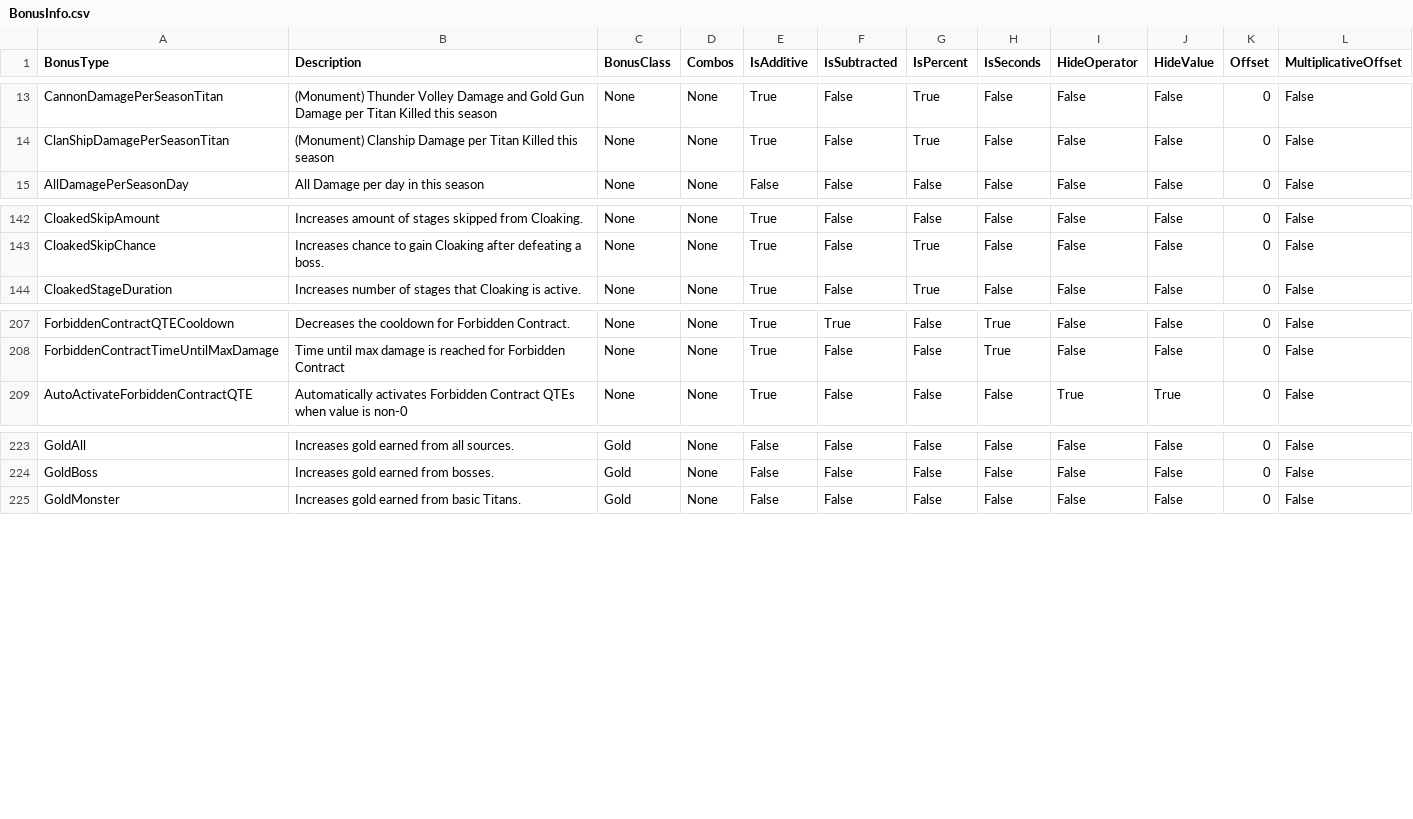
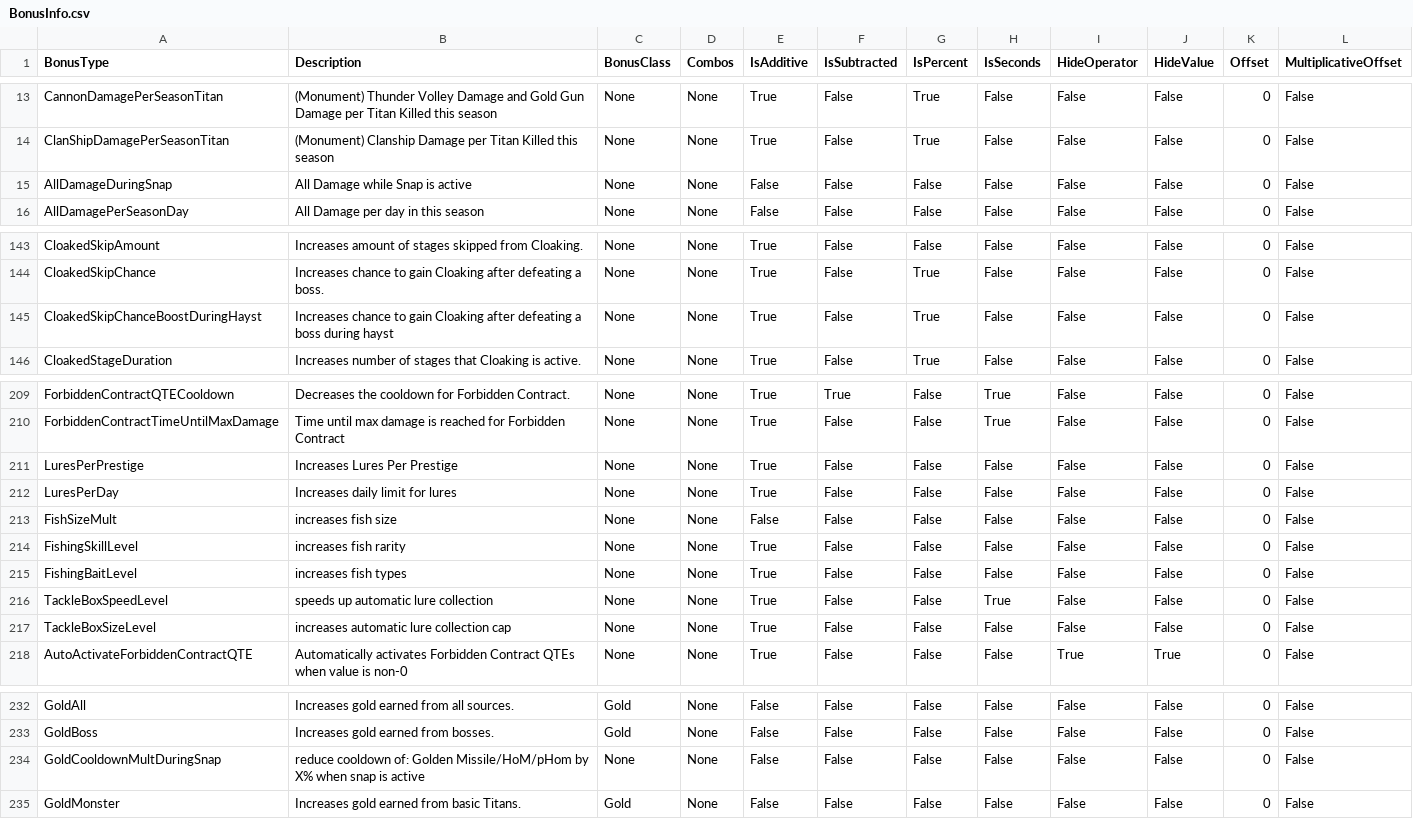
Before and after one commit to rawrzcookie/TT2_CSV, a CSV file: csv/BonusInfo.csv, drawn as a sheet; only a part is shown, gaps mark what is left out.

```diff
--- a/csv/BonusInfo.csv
+++ b/csv/BonusInfo.csv
@@ -14,2 +14,3 @@ CannonDamagePerSeasonTitan,(Monument) Thunder Volley Damage and Gold Gun Damage
 ClanShipDamagePerSeasonTitan,(Monument) Clanship Damage per Titan Killed this season,None,None,True,False,True,False,False,False,0,False
+AllDamageDuringSnap,All Damage while Snap is active,None,None,False,False,False,False,False,False,0,False
 AllDamagePerSeasonDay,All Damage per day in this season,None,None,False,False,False,False,False,False,0,False
@@ -143,2 +144,3 @@ CloakedSkipAmount,Increases amount of stages skipped from Cloaking.,None,None,Tr
 CloakedSkipChance,Increases chance to gain Cloaking after defeating a boss.,None,None,True,False,True,False,False,False,0,False
+CloakedSkipChanceBoostDuringHayst,Increases chance to gain Cloaking after defeating a boss during hayst,None,None,True,False,True,False,False,False,0,False
 CloakedStageDuration,Increases number of stages that Cloaking is active.,None,None,True,False,True,False,False,False,0,False
@@ -208,2 +210,9 @@ ForbiddenContractQTECooldown,Decreases the cooldown for Forbidden Contract.,None
 ForbiddenContractTimeUntilMaxDamage,Time until max damage is reached for Forbidden Contract,None,None,True,False,False,True,False,False,0,False
+LuresPerPrestige,Increases Lures Per Prestige,None,None,True,False,False,False,False,False,0,False
+LuresPerDay,Increases daily limit for lures,None,None,True,False,False,False,False,False,0,False
+FishSizeMult,increases fish size,None,None,False,False,False,False,False,False,0,False
+FishingSkillLevel,increases fish rarity,None,None,True,False,False,False,False,False,0,False
+FishingBaitLevel,increases fish types,None,None,True,False,False,False,False,False,0,False
+TackleBoxSpeedLevel,speeds up automatic lure collection,None,None,True,False,False,True,False,False,0,False
+TackleBoxSizeLevel,increases automatic lure collection cap,None,None,True,False,False,False,False,False,0,False
 AutoActivateForbiddenContractQTE,Automatically activates Forbidden Contract QTEs when value is non-0,None,None,True,False,False,False,True,True,0,False
@@ -224,2 +233,3 @@ GoldAll,Increases gold earned from all sources.,Gold,None,False,False,False,Fals
 GoldBoss,Increases gold earned from bosses.,Gold,None,False,False,False,False,False,False,0,False
+GoldCooldownMultDuringSnap,reduce cooldown of: Golden Missile/HoM/pHom by X% when snap is active,None,None,False,False,False,False,False,False,0,False
 GoldMonster,Increases gold earned from basic Titans.,Gold,None,False,False,False,False,False,False,0,False
```
Also changed, not shown: csv/AvatarInfo.csv, csv/ChallengeTournamentPointShopInfo.csv, 15 other files.
